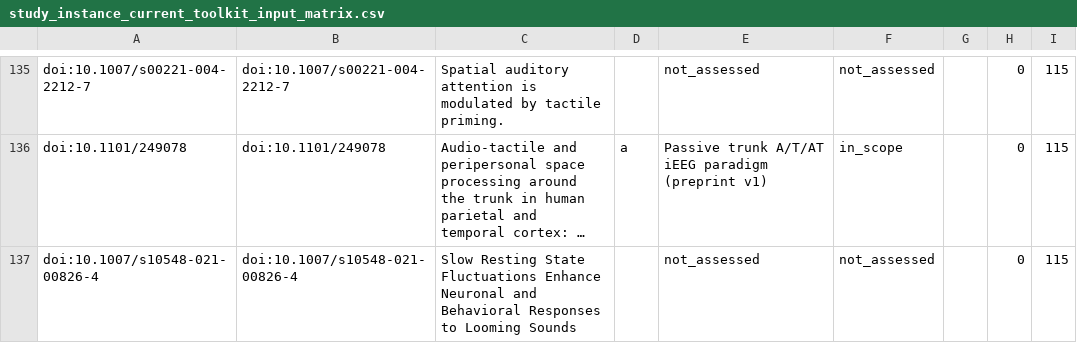
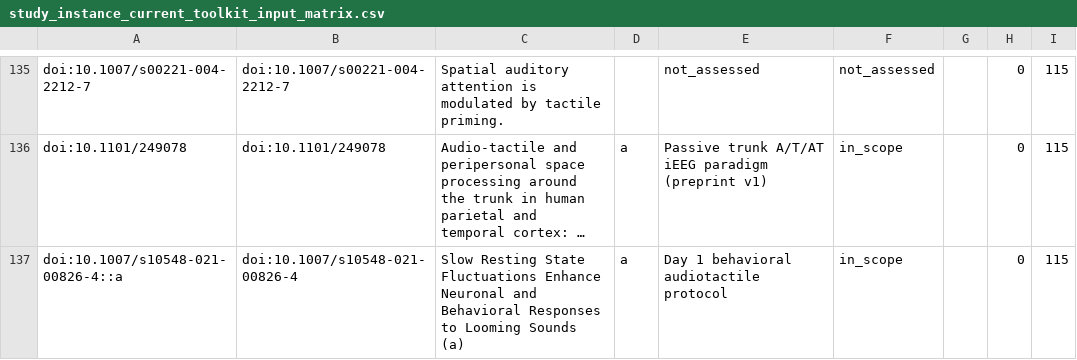
Before and after one commit to GeorgeFejer91/pps-kit, a CSV file: For-AI/research/literature/audiotactile-paper-metadata-audit/publication-parameter-matrix/study_instance_current_toolkit_input_matrix.csv, drawn as a sheet; only a part is shown, gaps mark what is left out; long unchanged cells end in …; the diff covers the shown part only; the diff names each change by its address in the sheet, - before the commit and + after, or states it on an @@ line.

```diff
--- a/For-AI/research/literature/audiotactile-paper-metadata-audit/publication-parameter-matrix/study_instance_current_toolkit_input_matrix.csv
+++ b/For-AI/research/literature/audiotactile-paper-metadata-audit/publication-parameter-matrix/study_instance_current_toolkit_input_matrix.csv
-A137: doi:10.1007/s10548-021-00826-4
+A137: doi:10.1007/s10548-021-00826-4::a
-C137: …Looming Sounds
+C137: …Looming Sounds (a)
-D137: (empty)
+D137: a
-E137: not_assessed
+E137: Day 1 behavioral audiotactile protocol
-F137: not_assessed
+F137: in_scope
```
Also changed, not shown: 1 added row and 8 edited cells elsewhere in this file, For-AI/research/literature/audiotactile-paper-metadata-audit/publication-parameter-matrix/parsimonious_contract_review_queue.csv, For-AI/research/literature/audiotactile-paper-metadata-audit/publication-parameter-matrix/study_instance_current_input_review_matrix.csv, 25 other files.
